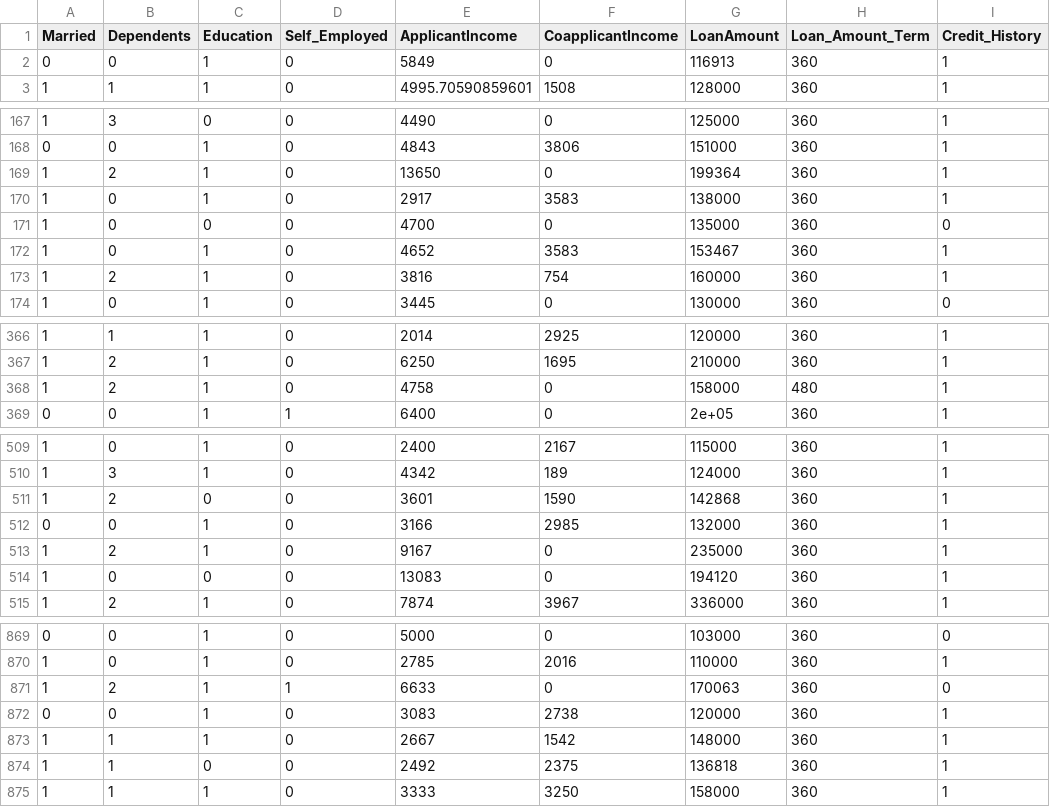
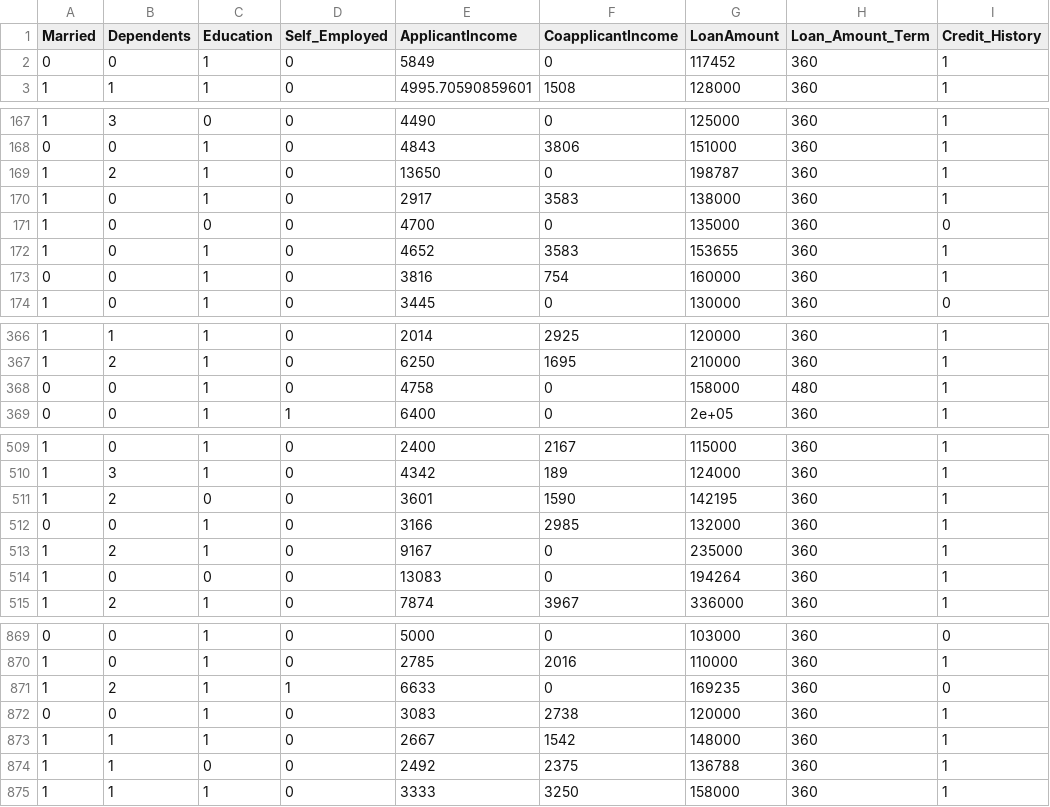
Before and after one commit to samueltan3972/Loan-Eligibility-and-Amount-Prediction, a CSV file: Data/processed_dataset.csv, drawn as a sheet; only a part is shown, gaps mark what is left out; the diff covers the shown part only; the diff names each change by its address in the sheet, - before the commit and + after, or states it on an @@ line.

```diff
--- a/Data/processed_dataset.csv
+++ b/Data/processed_dataset.csv
-G2 (LoanAmount): 116913
+G2 (LoanAmount): 117452
-G169 (LoanAmount): 199364
+G169 (LoanAmount): 198787
-G172 (LoanAmount): 153467
+G172 (LoanAmount): 153655
-A173 (Married): 1
+A173 (Married): 0
-B173 (Dependents): 2
+B173 (Dependents): 0
-A368 (Married): 1
+A368 (Married): 0
-B368 (Dependents): 2
+B368 (Dependents): 0
-G511 (LoanAmount): 142868
+G511 (LoanAmount): 142195
-G514 (LoanAmount): 194120
+G514 (LoanAmount): 194264
-G871 (LoanAmount): 170063
+G871 (LoanAmount): 169235
-G874 (LoanAmount): 136818
+G874 (LoanAmount): 136788
```
Also changed, not shown: 23 edited cells elsewhere in this file, Data/processed_testing_set.csv, Data/processed_training_set.csv, 5 other files.
